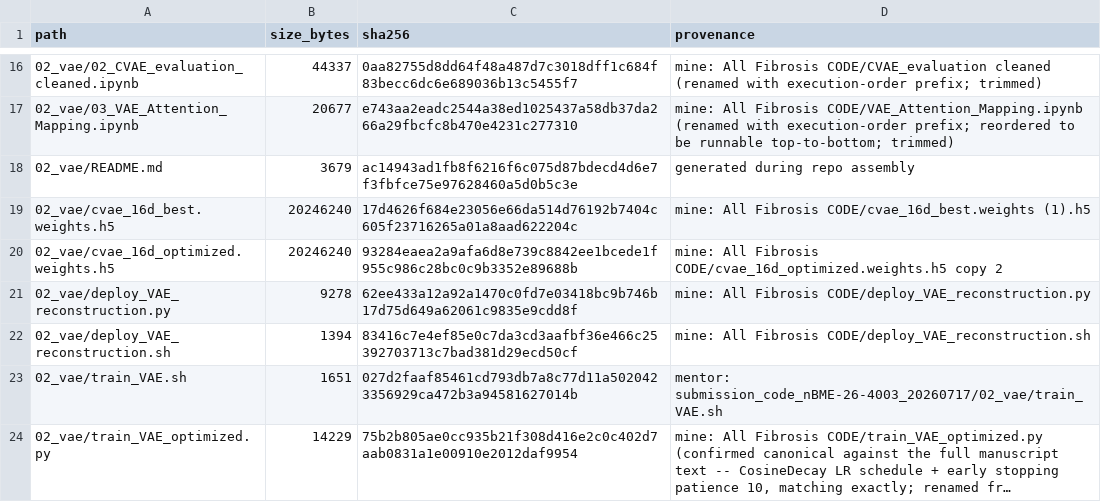
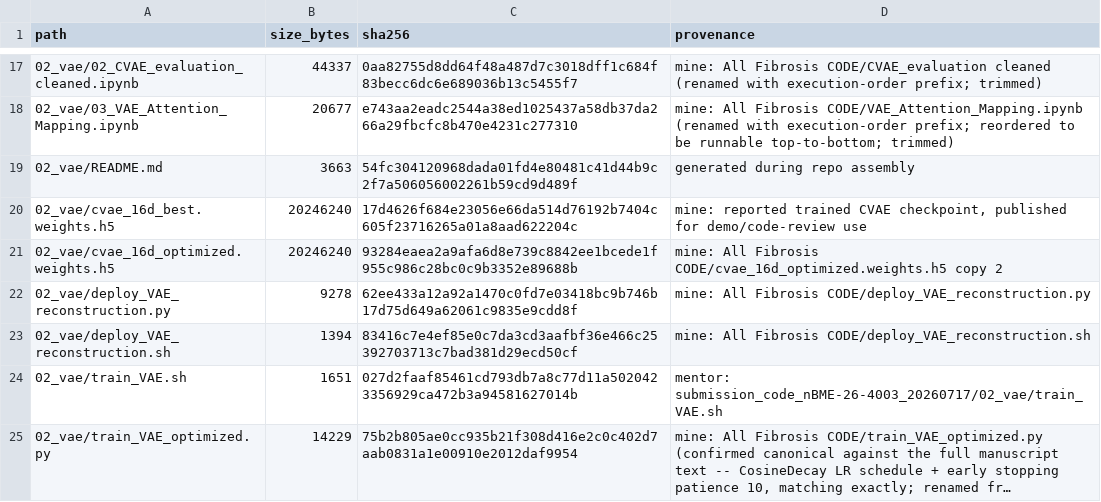
Before and after one commit to reddyrose/deep-learning-fibrosis, a TSV file: docs/MANIFEST.tsv, drawn as a sheet; only a part is shown, gaps mark what is left out; long unchanged cells end in …; the diff covers the shown part only.

Commit message:
Rebuild demo as a participant-free synthetic Jupyter notebook
Replaces the previous script-based demo (which had broken
requirements-demo.txt/.dockerignore references and a miscalibrated
T1 baseline) with demo_walkthrough.ipynb: one notebook covering all
8 pipeline stages on procedurally generated synthetic data, code
patterns mirroring the original scripts, committed outputs so it
reads on GitHub without execution. Verified to run end to end with
no errors in ~85s.

Also publishes the real trained U-Net and CVAE checkpoints
(previously git-ignored) for reference; the demo itself trains and
deploys fresh toy weights on synthetic data rather than the real
checkpoints, since a model trained on real MRI statistics doesn't
produce meaningful output on synthetic input (verified directly).

```diff
--- a/docs/MANIFEST.tsv
+++ b/docs/MANIFEST.tsv
@@ -17,4 +18,4 @@ path	size_bytes	sha256	provenance
 02_vae/03_VAE_Attention_Mapping.ipynb	20677	e743aa2eadc2544a38ed1025437a58db37da266a29fbcfc8b470e4231c277310	mine: All Fibrosis CODE/VAE_Attention_Mapping.ipynb (renamed with execution-order prefix; reordered to be runnable top-to-bottom; trimmed)
-02_vae/README.md	3679	ac14943ad1fb8f6216f6c075d87bdecd4d6e7f3fbfce75e97628460a5d0b5c3e	generated during repo assembly
-02_vae/cvae_16d_best.weights.h5	20246240	17d4626f684e23056e66da514d76192b7404c605f23716265a01a8aad622204c	mine: All Fibrosis CODE/cvae_16d_best.weights (1).h5
+02_vae/README.md	3663	54fc304120968dada01fd4e80481c41d44b9c2f7a506056002261b59cd9d489f	generated during repo assembly
+02_vae/cvae_16d_best.weights.h5	20246240	17d4626f684e23056e66da514d76192b7404c605f23716265a01a8aad622204c	mine: reported trained CVAE checkpoint, published for demo/code-review use
 02_vae/cvae_16d_optimized.weights.h5	20246240	93284eaea2a9afa6d8e739c8842ee1bcede1f955c986c28bc0c9b3352e89688b	mine: All Fibrosis CODE/cvae_16d_optimized.weights.h5 copy 2
```
Also changed, not shown: 15 added rows and 7 edited cells elsewhere in this file, 22 other files.
